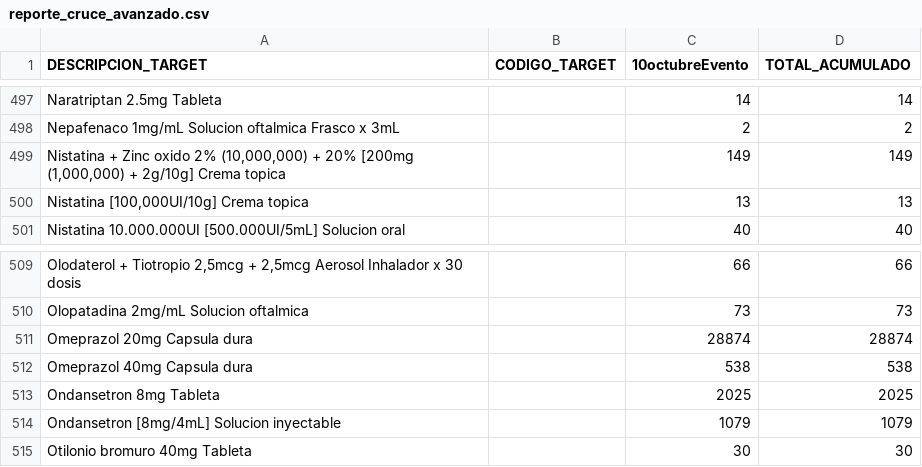
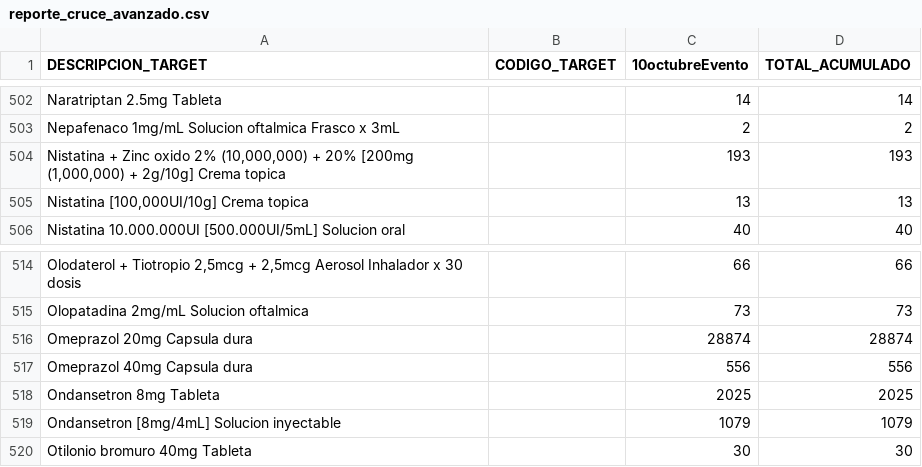
Before and after one commit to DeividCardenas/codigos-python, a CSV file: reporte_cruce_avanzado.csv, drawn as a sheet; only a part is shown, gaps mark what is left out; the diff covers the shown part only.

```diff
--- a/reporte_cruce_avanzado.csv
+++ b/reporte_cruce_avanzado.csv
@@ -498,3 +503,3 @@ Naratriptan 2.5mg Tableta;;14;14
 Nepafenaco 1mg/mL Solucion oftalmica Frasco x 3mL;;2;2
-Nistatina + Zinc oxido 2% (10,000,000) + 20% [200mg (1,000,000) + 2g/10g] Crema topica;;149;149
+Nistatina + Zinc oxido 2% (10,000,000) + 20% [200mg (1,000,000) + 2g/10g] Crema topica;;193;193
 Nistatina [100,000UI/10g] Crema topica;;13;13
@@ -511,3 +516,3 @@ Olopatadina 2mg/mL Solucion oftalmica;;73;73
 Omeprazol 20mg Capsula dura;;28874;28874
-Omeprazol 40mg Capsula dura;;538;538
+Omeprazol 40mg Capsula dura;;556;556
 Ondansetron 8mg Tableta;;2025;2025
```
Also changed, not shown: 8 added rows, 2 removed rows and 9 edited cells elsewhere in this file, 2 other files.
